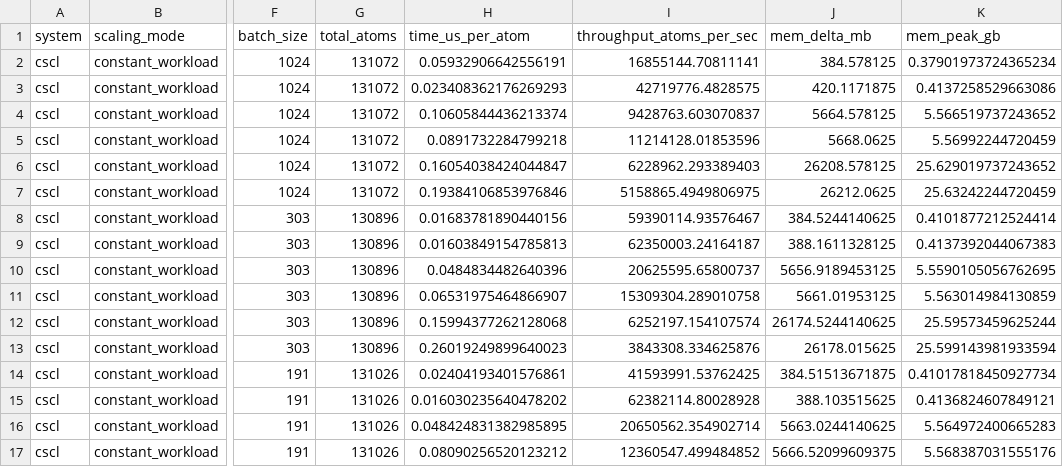
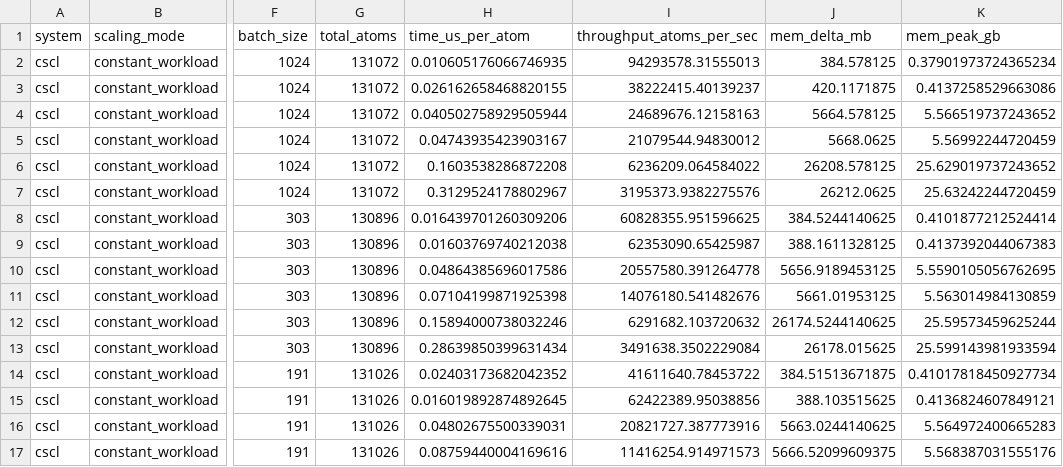
Before and after one commit to NVIDIA/nvalchemi-toolkit-ops, a CSV file: docs/benchmarks/benchmark_results/nl-cscl-constant-workload-scaling.csv, drawn as a sheet; only a part is shown, gaps mark what is left out; the diff covers the shown part only; the diff names each change by its address in the sheet, - before the commit and + after, or states it on an @@ line.

```diff
--- a/docs/benchmarks/benchmark_results/nl-cscl-constant-workload-scaling.csv
+++ b/docs/benchmarks/benchmark_results/nl-cscl-constant-workload-scaling.csv
-H2 (time_us_per_atom): 0.05932906642556191
+H2 (time_us_per_atom): 0.010605176066746935
-I2 (throughput_atoms_per_sec): 16855144.70811141
+I2 (throughput_atoms_per_sec): 94293578.31555013
-H3 (time_us_per_atom): 0.023408362176269293
+H3 (time_us_per_atom): 0.026162658468820155
-I3 (throughput_atoms_per_sec): 42719776.4828575
+I3 (throughput_atoms_per_sec): 38222415.40139237
-H4 (time_us_per_atom): 0.10605844436213374
+H4 (time_us_per_atom): 0.040502758929505944
-I4 (throughput_atoms_per_sec): 9428763.603070837
+I4 (throughput_atoms_per_sec): 24689676.12158163
-H5 (time_us_per_atom): 0.0891732284799218
+H5 (time_us_per_atom): 0.04743935423903167
-I5 (throughput_atoms_per_sec): 11214128.01853596
+I5 (throughput_atoms_per_sec): 21079544.94830012
-H6 (time_us_per_atom): 0.16054038424044847
+H6 (time_us_per_atom): 0.1603538286872208
-I6 (throughput_atoms_per_sec): 6228962.293389403
+I6 (throughput_atoms_per_sec): 6236209.064584022
-H7 (time_us_per_atom): 0.19384106853976846
+H7 (time_us_per_atom): 0.3129524178802967
-I7 (throughput_atoms_per_sec): 5158865.4949806975
+I7 (throughput_atoms_per_sec): 3195373.9382275576
-H8 (time_us_per_atom): 0.01683781890440156
+H8 (time_us_per_atom): 0.016439701260309206
-I8 (throughput_atoms_per_sec): 59390114.93576467
+I8 (throughput_atoms_per_sec): 60828355.951596625
-H9 (time_us_per_atom): 0.01603849154785813
+H9 (time_us_per_atom): 0.01603769740212038
-I9 (throughput_atoms_per_sec): 62350003.24164187
+I9 (throughput_atoms_per_sec): 62353090.65425987
-H10 (time_us_per_atom): 0.0484834482640396
+H10 (time_us_per_atom): 0.04864385696017586
-I10 (throughput_atoms_per_sec): 20625595.65800737
+I10 (throughput_atoms_per_sec): 20557580.391264778
-H11 (time_us_per_atom): 0.06531975464866907
+H11 (time_us_per_atom): 0.07104199871925398
-I11 (throughput_atoms_per_sec): 15309304.289010758
+I11 (throughput_atoms_per_sec): 14076180.541482676
-H12 (time_us_per_atom): 0.15994377262128068
+H12 (time_us_per_atom): 0.15894000738032246
-I12 (throughput_atoms_per_sec): 6252197.154107574
+I12 (throughput_atoms_per_sec): 6291682.103720632
-H13 (time_us_per_atom): 0.26019249899640023
+H13 (time_us_per_atom): 0.28639850399631434
-I13 (throughput_atoms_per_sec): 3843308.334625876
+I13 (throughput_atoms_per_sec): 3491638.3502229084
-H14 (time_us_per_atom): 0.02404193401576861
+H14 (time_us_per_atom): 0.02403173682042352
-I14 (throughput_atoms_per_sec): 41593991.53762425
+I14 (throughput_atoms_per_sec): 41611640.78453722
-H15 (time_us_per_atom): 0.016030235640478202
+H15 (time_us_per_atom): 0.016019892874892645
-I15 (throughput_atoms_per_sec): 62382114.80028928
+I15 (throughput_atoms_per_sec): 62422389.95038856
-H16 (time_us_per_atom): 0.048424831382985895
+H16 (time_us_per_atom): 0.04802675500339031
-I16 (throughput_atoms_per_sec): 20650562.354902714
+I16 (throughput_atoms_per_sec): 20821727.387773916
-H17 (time_us_per_atom): 0.08090256520123212
+H17 (time_us_per_atom): 0.08759440004169616
-I17 (throughput_atoms_per_sec): 12360547.499484852
+I17 (throughput_atoms_per_sec): 11416254.914971573
```
Also changed, not shown: 168 edited cells elsewhere in this file, docs/benchmarks/benchmark_results/d3-cscl-batch-scaling.csv, docs/benchmarks/benchmark_results/el-cscl-constant-workload-scaling.csv, 18 other files.
